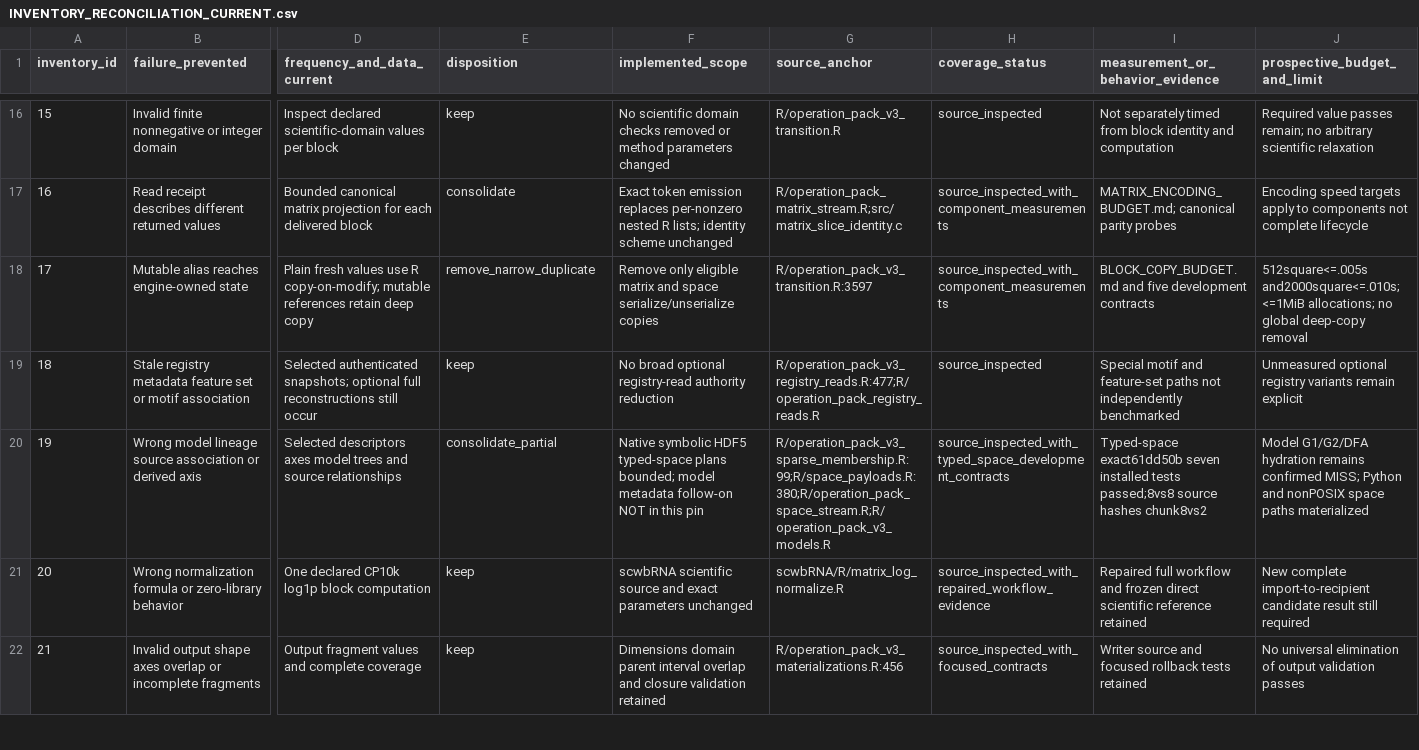
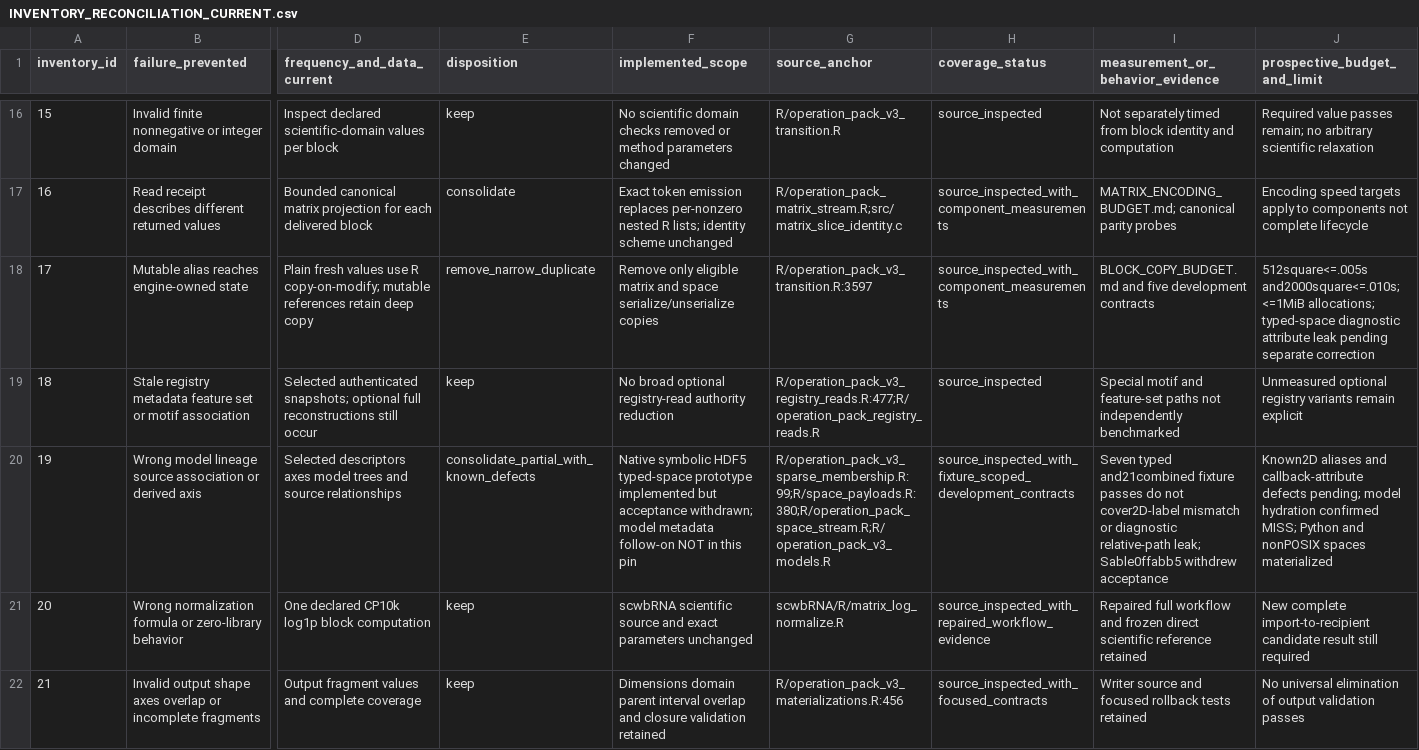
Before and after one commit to Tingvall/scworkbench, a CSV file: notes/engine_simplification/INVENTORY_RECONCILIATION_CURRENT.csv, drawn as a sheet; only a part is shown, gaps mark what is left out; the diff names each change by its address in the sheet, - before the commit and + after, or states it on an @@ line.

Commit message:
docs: record withdrawn typed-space acceptance and unresolved boundary defects

```diff
--- a/notes/engine_simplification/INVENTORY_RECONCILIATION_CURRENT.csv
+++ b/notes/engine_simplification/INVENTORY_RECONCILIATION_CURRENT.csv
-J18 (prospective_budget_and_limit): …<=1MiB allocations; no global deep-copy removal
+J18 (prospective_budget_and_limit): …<=1MiB allocations; typed-space diagnostic attribute leak pending separate correction
-E20 (disposition): consolidate_partial
+E20 (disposition): consolidate_partial_with_known_defects
-F20 (implemented_scope): …HDF5 typed-space plans bounded; model metadata…
+F20 (implemented_scope): …HDF5 typed-space prototype implemented but acceptance withdrawn; model metadata…
-H20 (coverage_status): source_inspected_with_typed_space_development_contracts
+H20 (coverage_status): source_inspected_with_fixture_scoped_development_contracts
-I20 (measurement_or_behavior_evidence): Typed-space exact61dd50b seven installed tests passed;8vs8 source hashes chunk8vs2
+I20 (measurement_or_behavior_evidence): Seven typed and21combined fixture passes do not cover2D-label mismatch or diagnostic relative-path leak; Sable0ffabb5 withdrew acceptance
-J20 (prospective_budget_and_limit): Model G1/G2/DFA hydration remains confirmed MISS; Python and nonPOSIX space paths materialized
+J20 (prospective_budget_and_limit): Known2D aliases and callback-attribute defects pending; model hydration confirmed MISS; Python and nonPOSIX spaces materialized
```
Also changed, not shown: 1 other file.
